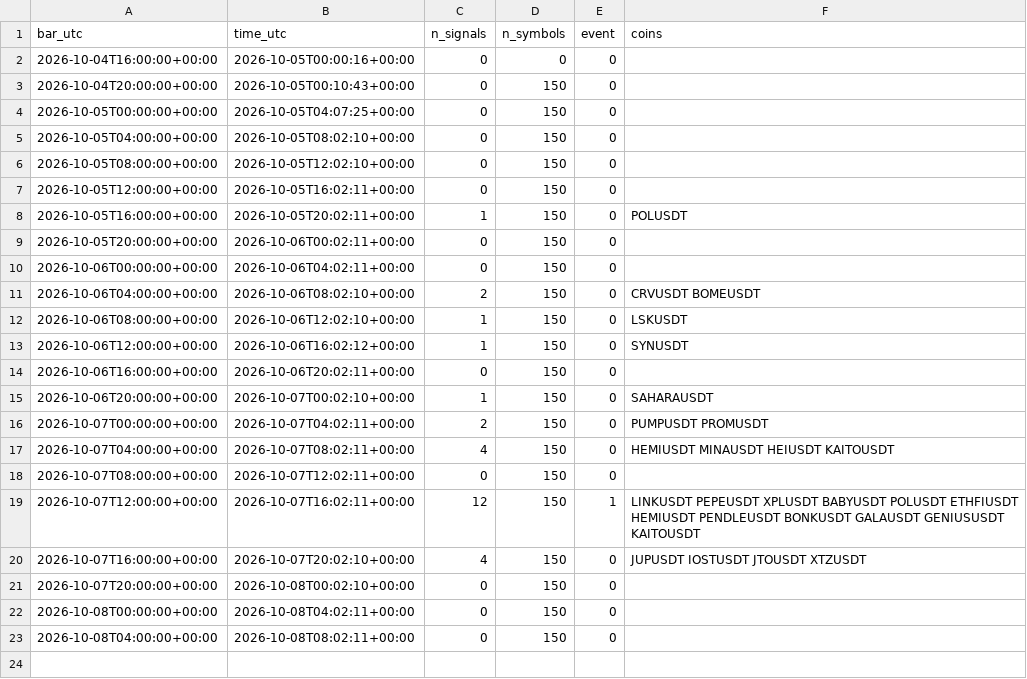
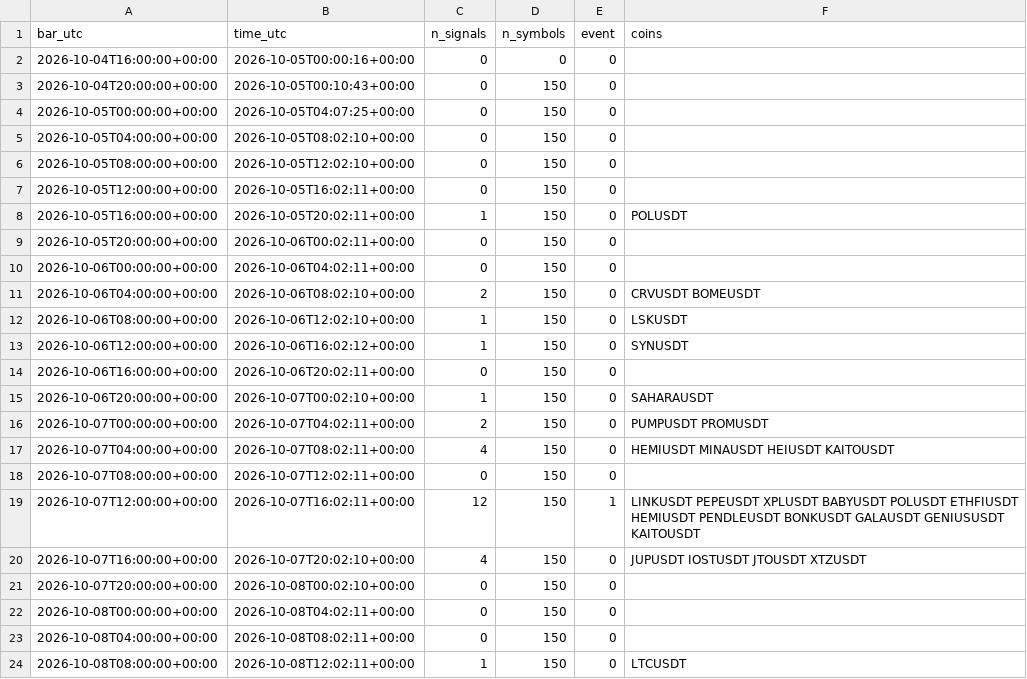
Before and after one commit to daijobudesu69/Crypto-REM, a CSV file: state/flush_signals.csv, drawn as a sheet; the diff names each change by its address in the sheet, - before the commit and + after, or states it on an @@ line.

```diff
--- a/state/flush_signals.csv
+++ b/state/flush_signals.csv
+row 24: 2026-10-08T08:00:00+00:00 | 2026-10-08T12:02:11+00:00 | 1 | 150 | 0 | LTCUSDT
```
Also changed, not shown: state/runs.csv, 1 other file.
